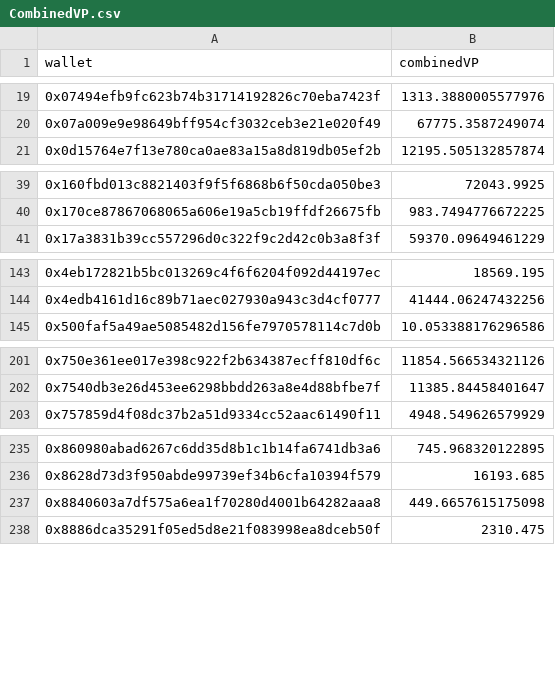
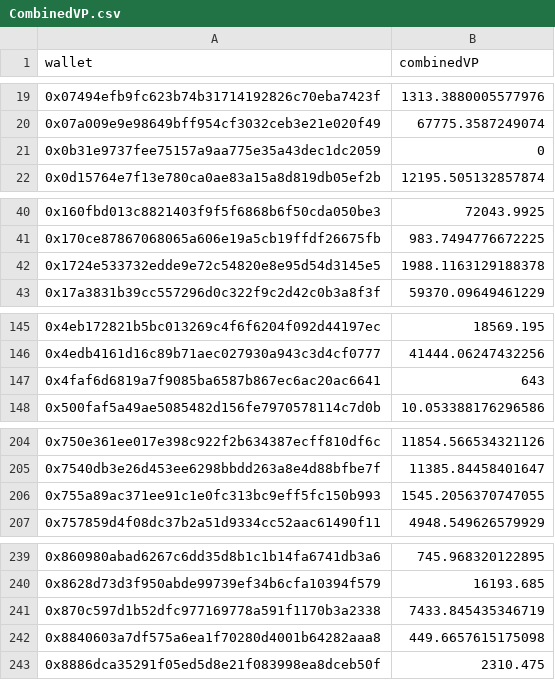
Before and after one commit to pgendreau/aavegotchi-ptd, a CSV file: CombinedVP/CombinedVP.csv, drawn as a sheet; only a part is shown, gaps mark what is left out; the diff covers the shown part only.

Commit message:
Updated combined VP with new eligible addresses

```diff
--- a/CombinedVP/CombinedVP.csv
+++ b/CombinedVP/CombinedVP.csv
@@ -20,2 +20,3 @@ wallet,combinedVP
 0x07a009e9e98649bff954cf3032ceb3e21e020f49,67775.3587249074
+0x0b31e9737fee75157a9aa775e35a43dec1dc2059,0
 0x0d15764e7f13e780ca0ae83a15a8d819db05ef2b,12195.505132857874
@@ -40,2 +41,3 @@ wallet,combinedVP
 0x170ce87867068065a606e19a5cb19ffdf26675fb,983.7494776672225
+0x1724e533732edde9e72c54820e8e95d54d3145e5,1988.1163129188378
 0x17a3831b39cc557296d0c322f9c2d42c0b3a8f3f,59370.09649461229
@@ -144,2 +146,3 @@ wallet,combinedVP
 0x4edb4161d16c89b71aec027930a943c3d4cf0777,41444.06247432256
+0x4faf6d6819a7f9085ba6587b867ec6ac20ac6641,643
 0x500faf5a49ae5085482d156fe7970578114c7d0b,10.053388176296586
@@ -202,2 +205,3 @@ wallet,combinedVP
 0x7540db3e26d453ee6298bbdd263a8e4d88bfbe7f,11385.84458401647
+0x755a89ac371ee91c1e0fc313bc9eff5fc150b993,1545.2056370747055
 0x757859d4f08dc37b2a51d9334cc52aac61490f11,4948.549626579929
@@ -236,2 +240,3 @@ wallet,combinedVP
 0x8628d73d3f950abde99739ef34b6cfa10394f579,16193.685
+0x870c597d1b52dfc977169778a591f1170b3a2338,7433.845435346719
 0x8840603a7df575a6ea1f70280d4001b64282aaa8,449.6657615175098
```
Also changed, not shown: 4 added rows elsewhere in this file.
